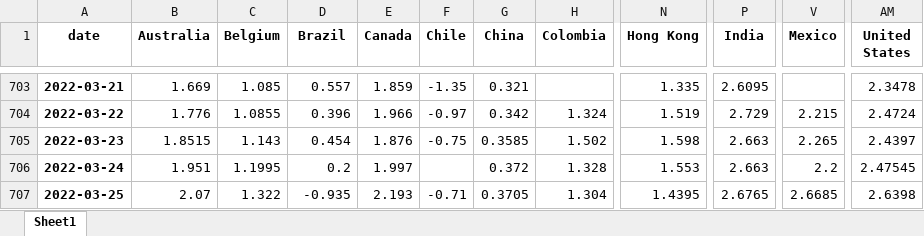
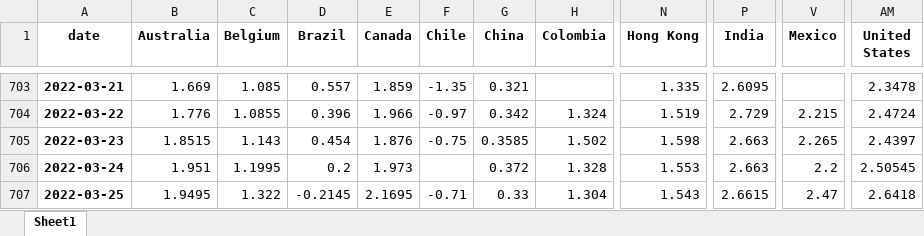
Before and after one commit to cober-data/curvature_database, an Excel workbook: database_short_5y.xlsx, sheet Sheet1, drawn as a sheet; only a part is shown, gaps mark what is left out; values as stored, in another font and other column widths than the file's, no borders; the diff names each change by its address in the sheet, - before the commit and + after, or states it on an @@ line.

```diff
--- a/database_short_5y.xlsx (sheet Sheet1)
+++ b/database_short_5y.xlsx (sheet Sheet1)
-E706 (Canada): 1.997
+E706 (Canada): 1.973
-AM706 (United States): 2.47545
+AM706 (United States): 2.50545
-B707 (Australia): 2.07
+B707 (Australia): 1.9495
-D707 (Brazil): -0.935
+D707 (Brazil): -0.2145
-E707 (Canada): 2.193
+E707 (Canada): 2.1695
-G707 (China): 0.3705
+G707 (China): 0.33
-N707 (Hong Kong): 1.4395
+N707 (Hong Kong): 1.543
-P707 (India): 2.6765
+P707 (India): 2.6615
-V707 (Mexico): 2.6685
+V707 (Mexico): 2.47
-AM707 (United States): 2.6398
+AM707 (United States): 2.6418
```
Also changed, not shown: Bonds_Australia.xlsx, Bonds_Canada.xlsx, 39 other files.
